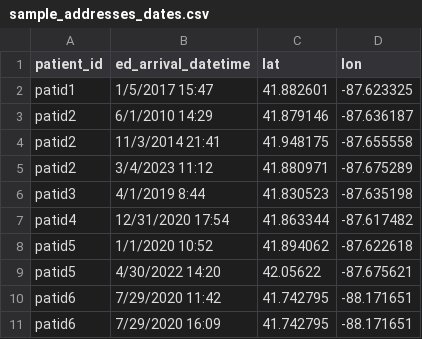
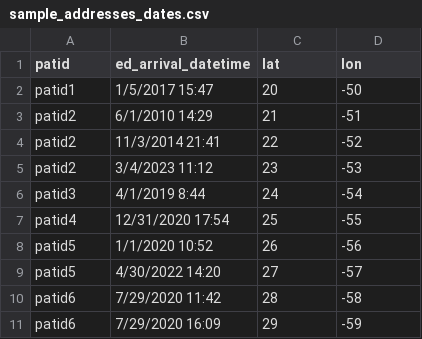
Before and after one commit to petergraffy/DeGAUSS, a CSV file: sample_addresses_dates.csv, drawn as a sheet.

```diff
--- a/sample_addresses_dates.csv
+++ b/sample_addresses_dates.csv
@@ -1,11 +1,11 @@
-patient_id,ed_arrival_datetime,lat,lon
-patid1,1/5/2017 15:47,41.882601,-87.623325
-patid2,6/1/2010 14:29,41.879146,-87.636187
-patid2,11/3/2014 21:41,41.948175,-87.655558
-patid2,3/4/2023 11:12,41.880971,-87.675289
-patid3,4/1/2019 8:44,41.830523,-87.635198
-patid4,12/31/2020 17:54,41.863344,-87.617482
-patid5,1/1/2020 10:52,41.894062,-87.622618
-patid5,4/30/2022 14:20,42.05622,-87.675621
-patid6,7/29/2020 11:42,41.742795,-88.171651
-patid6,7/29/2020 16:09,41.742795,-88.171651
+patid,ed_arrival_datetime,lat,lon
+patid1,1/5/2017 15:47,20,-50
+patid2,6/1/2010 14:29,21,-51
+patid2,11/3/2014 21:41,22,-52
+patid2,3/4/2023 11:12,23,-53
+patid3,4/1/2019 8:44,24,-54
+patid4,12/31/2020 17:54,25,-55
+patid5,1/1/2020 10:52,26,-56
+patid5,4/30/2022 14:20,27,-57
+patid6,7/29/2020 11:42,28,-58
+patid6,7/29/2020 16:09,29,-59
```
Also changed, not shown: loyalty.csv, loyalty_daymet.csv, 4 other files.
